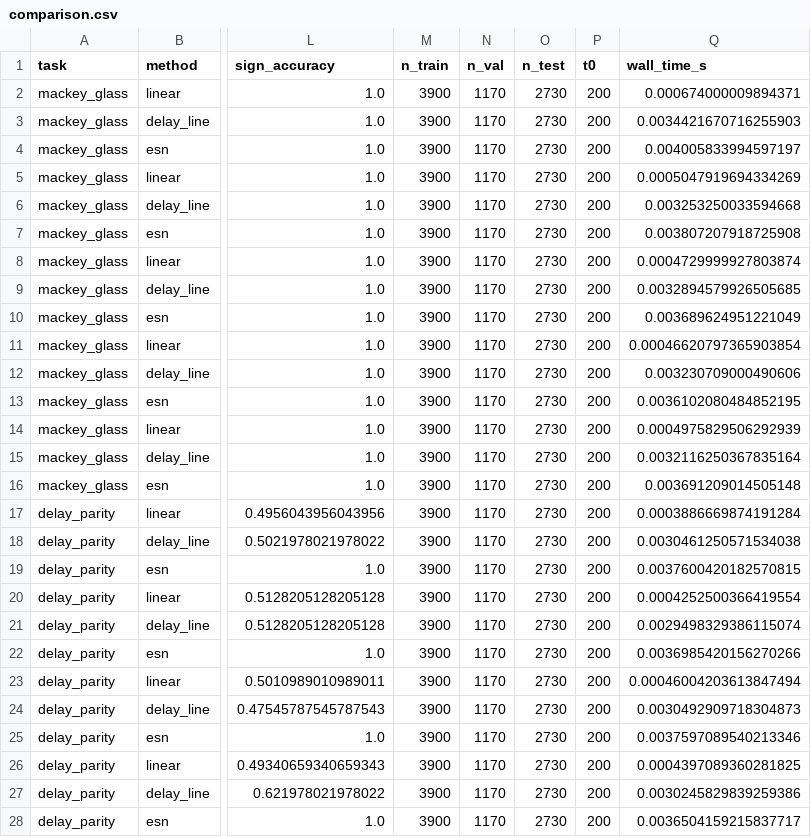
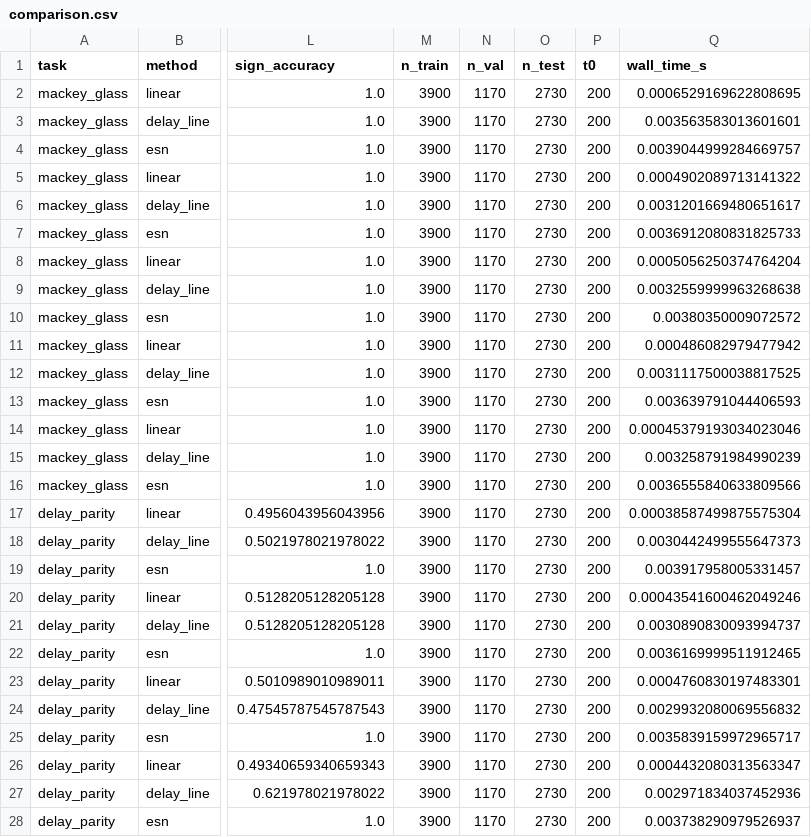
Before and after one commit to Kotton-MAS/RC_basic_lab, a CSV file: results/comparison.csv, drawn as a sheet; only a part is shown, gaps mark what is left out; the diff covers the shown part only; the diff names each change by its address in the sheet, - before the commit and + after, or states it on an @@ line.

```diff
--- a/results/comparison.csv
+++ b/results/comparison.csv
-Q2 (wall_time_s): 0.000674000009894371
+Q2 (wall_time_s): 0.0006529169622808695
-Q3 (wall_time_s): 0.0034421670716255903
+Q3 (wall_time_s): 0.003563583013601601
-Q4 (wall_time_s): 0.004005833994597197
+Q4 (wall_time_s): 0.0039044999284669757
-Q5 (wall_time_s): 0.0005047919694334269
+Q5 (wall_time_s): 0.0004902089713141322
-Q6 (wall_time_s): 0.003253250033594668
+Q6 (wall_time_s): 0.0031201669480651617
-Q7 (wall_time_s): 0.003807207918725908
+Q7 (wall_time_s): 0.0036912080831825733
-Q8 (wall_time_s): 0.0004729999927803874
+Q8 (wall_time_s): 0.0005056250374764204
-Q9 (wall_time_s): 0.0032894579926505685
+Q9 (wall_time_s): 0.0032559999963268638
-Q10 (wall_time_s): 0.003689624951221049
+Q10 (wall_time_s): 0.00380350009072572
-Q11 (wall_time_s): 0.00046620797365903854
+Q11 (wall_time_s): 0.000486082979477942
-Q12 (wall_time_s): 0.003230709000490606
+Q12 (wall_time_s): 0.0031117500038817525
-Q13 (wall_time_s): 0.0036102080484852195
+Q13 (wall_time_s): 0.003639791044406593
-Q14 (wall_time_s): 0.0004975829506292939
+Q14 (wall_time_s): 0.00045379193034023046
-Q15 (wall_time_s): 0.0032116250367835164
+Q15 (wall_time_s): 0.003258791984990239
-Q16 (wall_time_s): 0.003691209014505148
+Q16 (wall_time_s): 0.0036555840633809566
-Q17 (wall_time_s): 0.0003886669874191284
+Q17 (wall_time_s): 0.00038587499875575304
-Q18 (wall_time_s): 0.0030461250571534038
+Q18 (wall_time_s): 0.0030442499555647373
-Q19 (wall_time_s): 0.0037600420182570815
+Q19 (wall_time_s): 0.003917958005331457
-Q20 (wall_time_s): 0.0004252500366419554
+Q20 (wall_time_s): 0.00043541600462049246
-Q21 (wall_time_s): 0.0029498329386115074
+Q21 (wall_time_s): 0.0030890830093994737
-Q22 (wall_time_s): 0.0036985420156270266
+Q22 (wall_time_s): 0.0036169999511912465
-Q23 (wall_time_s): 0.00046004203613847494
+Q23 (wall_time_s): 0.0004760830197483301
-Q24 (wall_time_s): 0.0030492909718304873
+Q24 (wall_time_s): 0.0029932080069556832
-Q25 (wall_time_s): 0.0037597089540213346
+Q25 (wall_time_s): 0.0035839159972965717
-Q26 (wall_time_s): 0.0004397089360281825
+Q26 (wall_time_s): 0.0004432080313563347
-Q27 (wall_time_s): 0.0030245829839259386
+Q27 (wall_time_s): 0.002971834037452936
-Q28 (wall_time_s): 0.0036504159215837717
+Q28 (wall_time_s): 0.003738290979526937
```
Also changed, not shown: 3 edited cells elsewhere in this file, results/horizon.csv, 9 other files.
